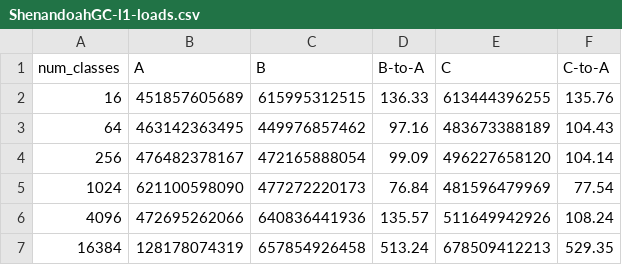
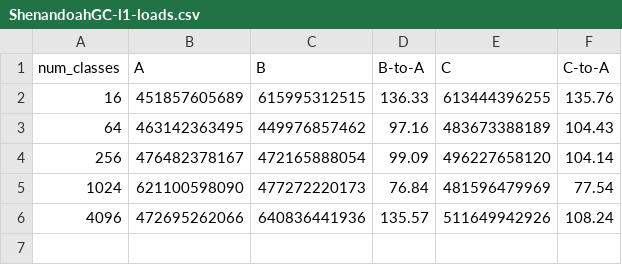
Before and after one commit to tstuefe/ojdk-analysis, a CSV file: microbenchmark/results-v4.2-rhel9pc/auswertung/ShenandoahGC-l1-loads.csv, drawn as a sheet; the diff names each change by its address in the sheet, - before the commit and + after, or states it on an @@ line.

```diff
--- a/microbenchmark/results-v4.2-rhel9pc/auswertung/ShenandoahGC-l1-loads.csv
+++ b/microbenchmark/results-v4.2-rhel9pc/auswertung/ShenandoahGC-l1-loads.csv
-row 7: 16384 | 128178074319 | 657854926458 | 513.24 | 678509412213 | 529.35
```
Also changed, not shown: microbenchmark/results-v4.2-rhel9pc/auswertung/ShenandoahGC-branches.csv, microbenchmark/results-v4.2-rhel9pc/auswertung/ShenandoahGC-instructions.csv, 35 other files.
